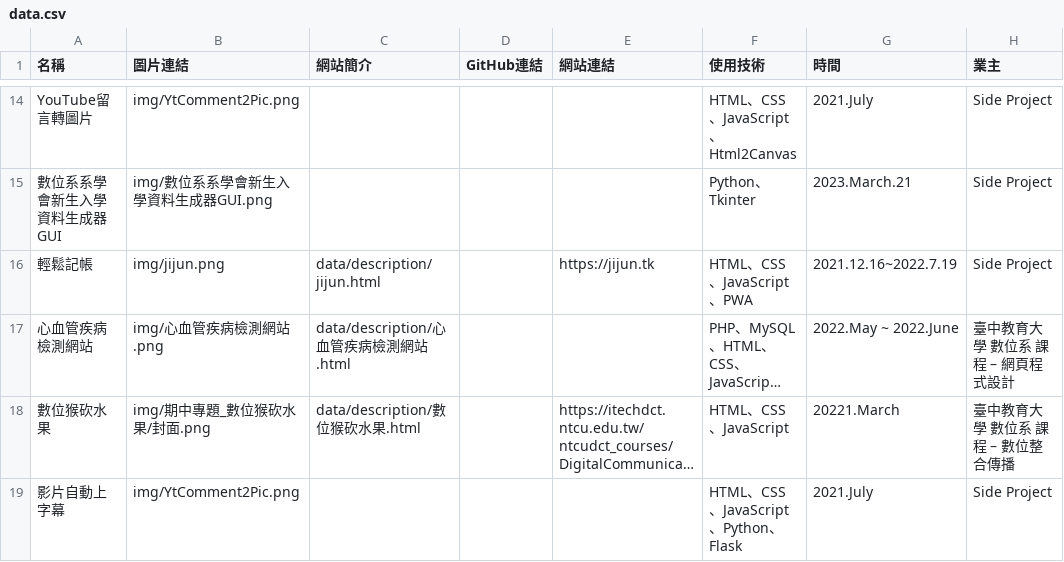
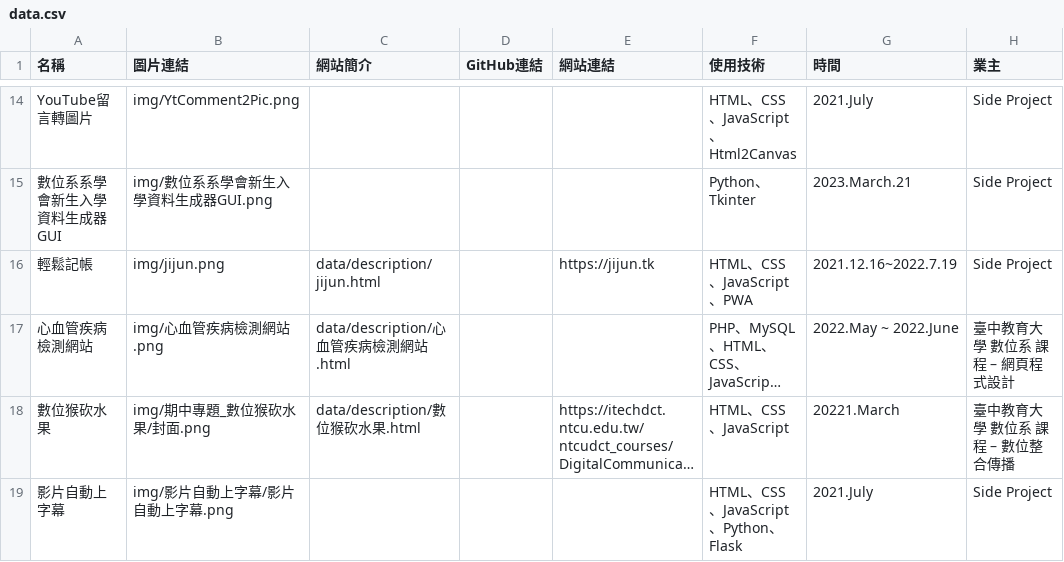
Before and after one commit to i-like-dev/i-like-dev.github.io, a CSV file: data/data.csv, drawn as a sheet; only a part is shown, gaps mark what is left out; long unchanged cells end in …; the diff names each change by its address in the sheet, - before the commit and + after, or states it on an @@ line.

```diff
--- a/data/data.csv
+++ b/data/data.csv
-B19 (圖片連結): img/YtComment2Pic.png
+B19 (圖片連結): img/影片自動上字幕/影片自動上字幕.png
```
Also changed, not shown: 2 other files.
